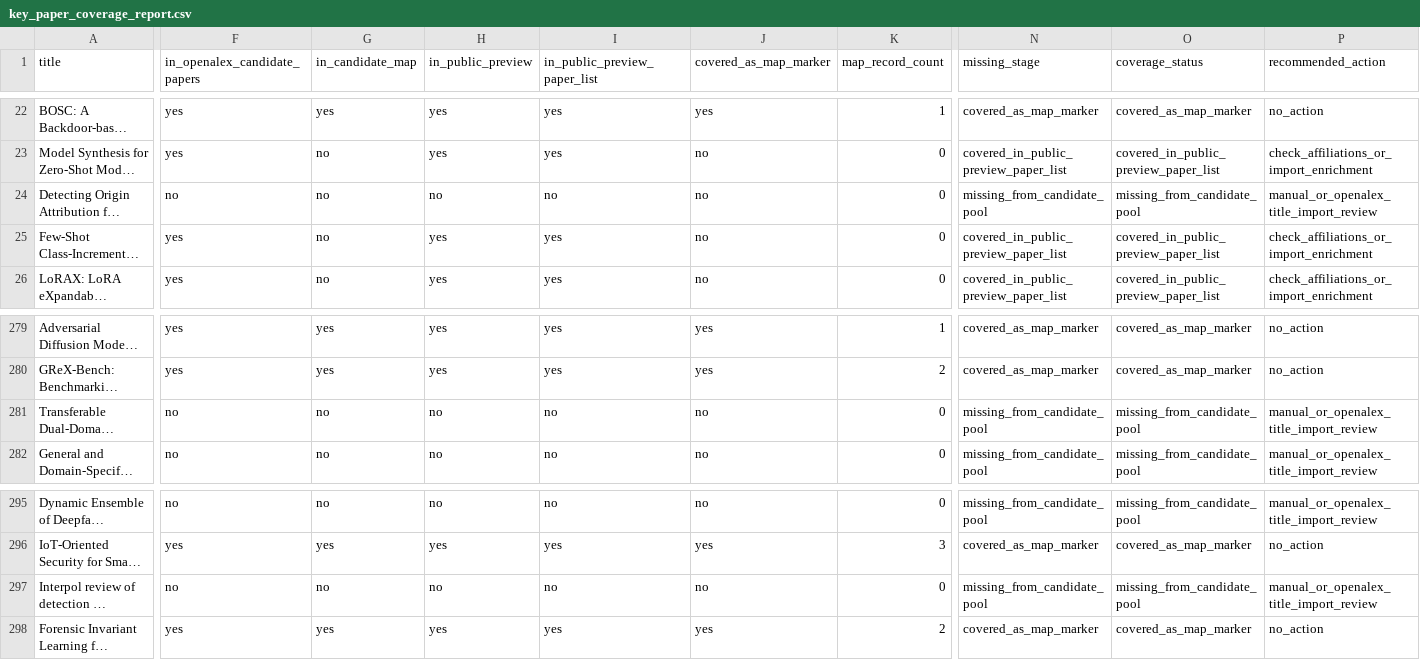
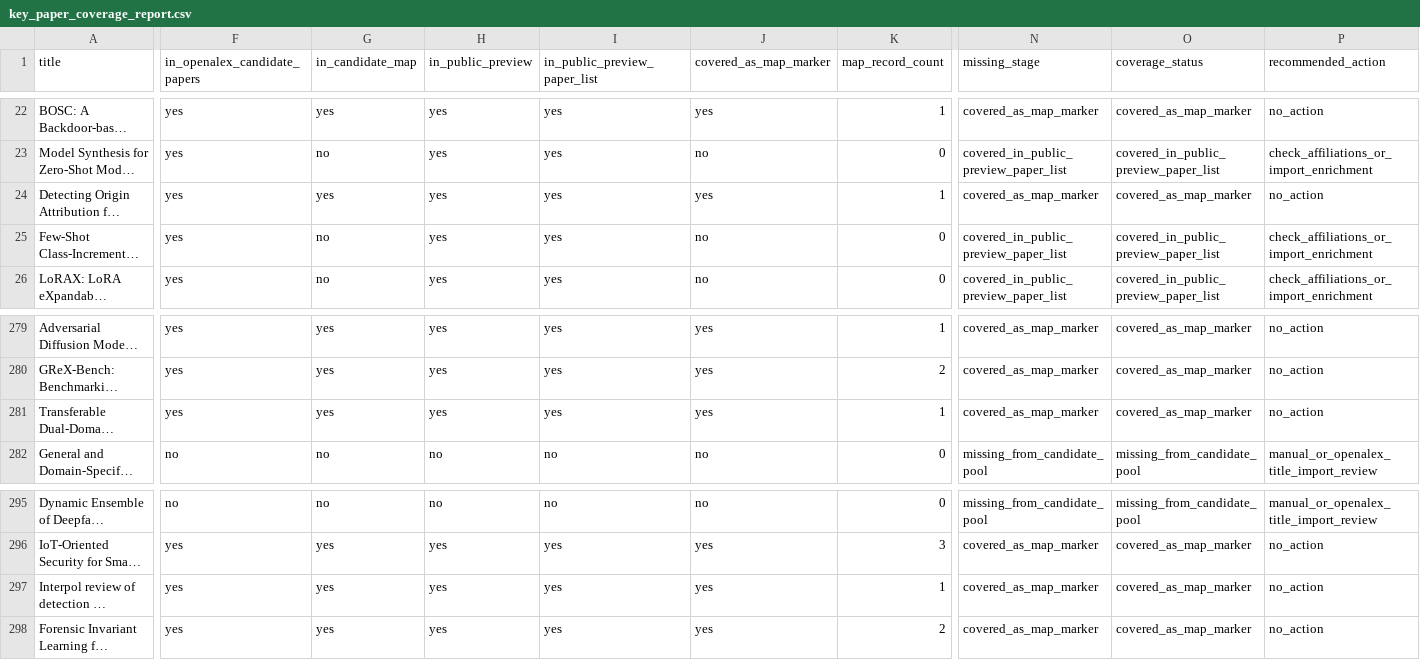
Before and after one commit to meiling-fdu/synthetic-image-research-map, a CSV file: data/manual/key_paper_coverage_report.csv, drawn as a sheet; only a part is shown, gaps mark what is left out; long unchanged cells end in …; the diff covers the shown part only; the diff names each change by its address in the sheet, - before the commit and + after, or states it on an @@ line.

```diff
--- a/data/manual/key_paper_coverage_report.csv
+++ b/data/manual/key_paper_coverage_report.csv
-F24 (in_openalex_candidate_papers): no
+F24 (in_openalex_candidate_papers): yes
-G24 (in_candidate_map): no
+G24 (in_candidate_map): yes
-H24 (in_public_preview): no
+H24 (in_public_preview): yes
-I24 (in_public_preview_paper_list): no
+I24 (in_public_preview_paper_list): yes
-J24 (covered_as_map_marker): no
+J24 (covered_as_map_marker): yes
-K24 (map_record_count): 0
+K24 (map_record_count): 1
-N24 (missing_stage): missing_from_candidate_pool
+N24 (missing_stage): covered_as_map_marker
-O24 (coverage_status): missing_from_candidate_pool
+O24 (coverage_status): covered_as_map_marker
-P24 (recommended_action): manual_or_openalex_title_import_review
+P24 (recommended_action): no_action
-F281 (in_openalex_candidate_papers): no
+F281 (in_openalex_candidate_papers): yes
-G281 (in_candidate_map): no
+G281 (in_candidate_map): yes
-H281 (in_public_preview): no
+H281 (in_public_preview): yes
-I281 (in_public_preview_paper_list): no
+I281 (in_public_preview_paper_list): yes
-J281 (covered_as_map_marker): no
+J281 (covered_as_map_marker): yes
-K281 (map_record_count): 0
+K281 (map_record_count): 1
-N281 (missing_stage): missing_from_candidate_pool
+N281 (missing_stage): covered_as_map_marker
-O281 (coverage_status): missing_from_candidate_pool
+O281 (coverage_status): covered_as_map_marker
-P281 (recommended_action): manual_or_openalex_title_import_review
+P281 (recommended_action): no_action
-F297 (in_openalex_candidate_papers): no
+F297 (in_openalex_candidate_papers): yes
-G297 (in_candidate_map): no
+G297 (in_candidate_map): yes
-H297 (in_public_preview): no
+H297 (in_public_preview): yes
-I297 (in_public_preview_paper_list): no
+I297 (in_public_preview_paper_list): yes
-J297 (covered_as_map_marker): no
+J297 (covered_as_map_marker): yes
-K297 (map_record_count): 0
+K297 (map_record_count): 1
-N297 (missing_stage): missing_from_candidate_pool
+N297 (missing_stage): covered_as_map_marker
-O297 (coverage_status): missing_from_candidate_pool
+O297 (coverage_status): covered_as_map_marker
-P297 (recommended_action): manual_or_openalex_title_import_review
+P297 (recommended_action): no_action
```
Also changed, not shown: 82 edited cells elsewhere in this file, data/manual/paper_marker_blocker_report.csv, 9 other files.
